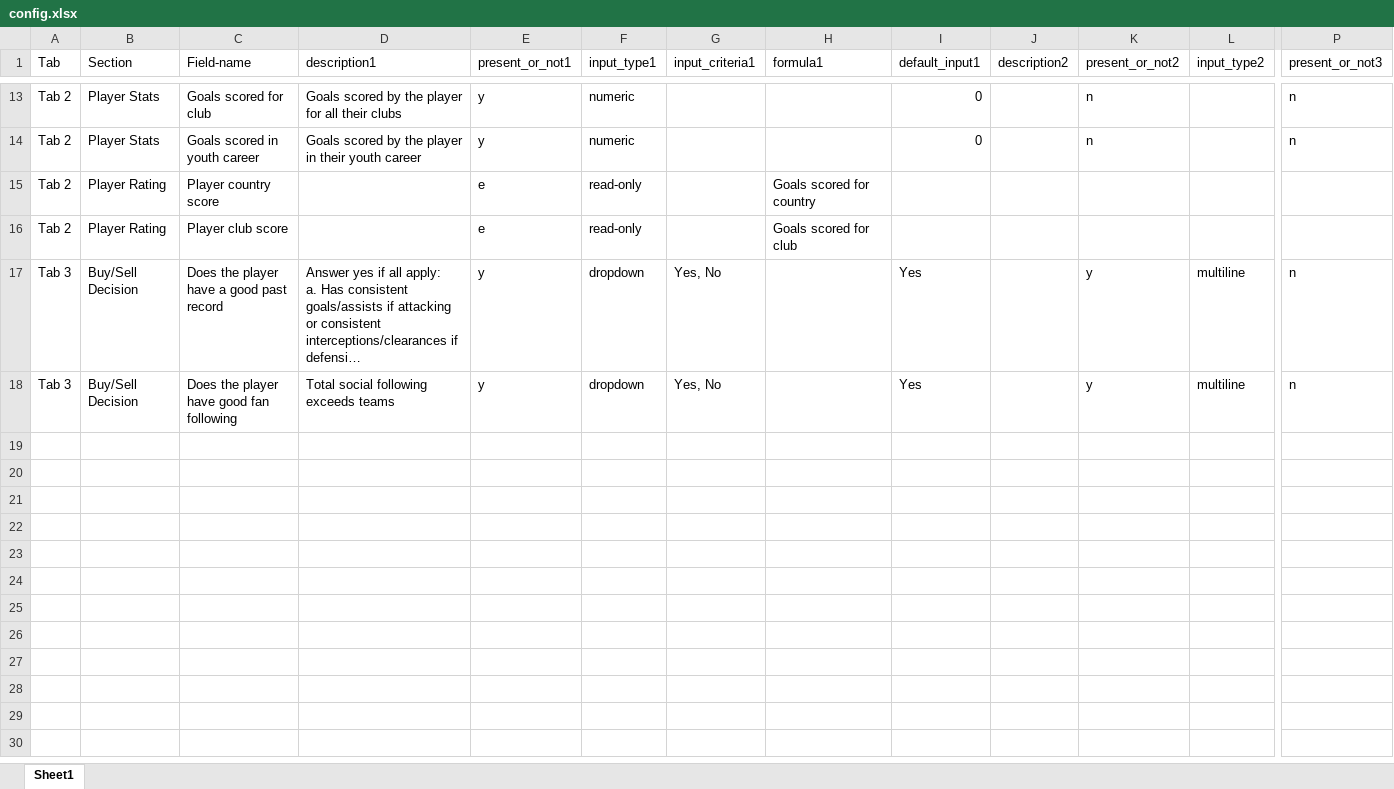
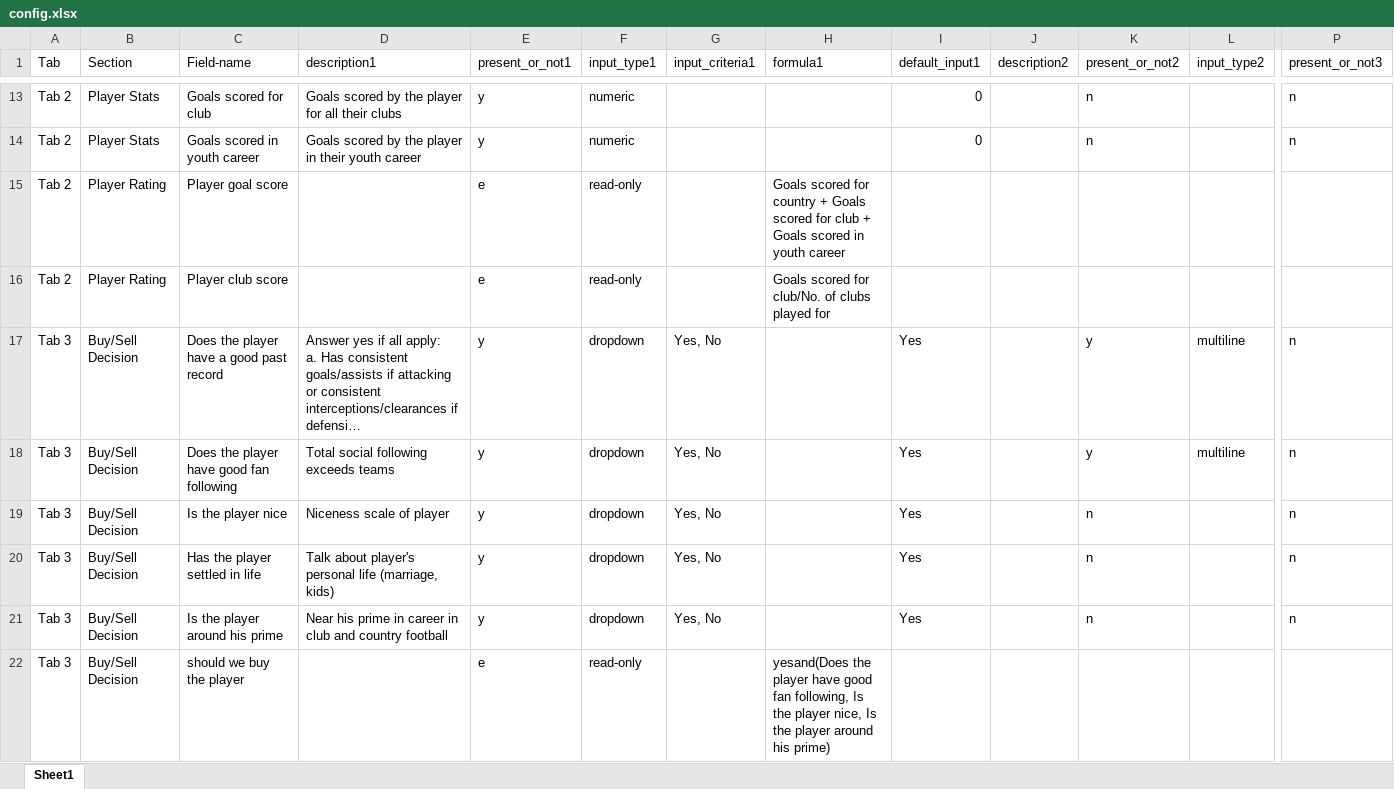
Before and after one commit to aravindmeyappan/risk-rank-tool, an Excel workbook: public/config.xlsx, sheet Sheet1, drawn as a sheet; only a part is shown, gaps mark what is left out; long unchanged cells end in …; values as stored, in another font and other column widths than the file's, no borders; table styles not drawn; rows hold the shown columns only; the diff names each change by its address in the sheet, - before the commit and + after, or states it on an @@ line.

Commit message:
Added dynamic calculation logic
Was able to write custom functions to perform the calculations based on textual user inputs in the config file

```diff
--- a/public/config.xlsx (sheet Sheet1)
+++ b/public/config.xlsx (sheet Sheet1)
-C15 (Field-name): Player country score
+C15 (Field-name): Player goal score
-H15 (formula1): …for country
+H15 (formula1): …for country + Goals scored for club + Goals scored in youth career
-H16 (formula1): Goals scored for club
+H16 (formula1): Goals scored for club/No. of clubs played for
+row 19: Tab 3 | Buy/Sell Decision | Is the player nice | Niceness scale of player | y | dropdown | Yes, No |  | Yes |  | n |  | n
+row 20: Tab 3 | Buy/Sell Decision | Has the player settled in life | Talk about player's personal life (marriage, kids) | y | dropdown | Yes, No |  | Yes |  | n |  | n
+row 21: Tab 3 | Buy/Sell Decision | Is the player around his prime | Near his prime in career in club and country football | y | dropdown | Yes, No |  | Yes |  | n |  | n
+row 22: Tab 3 | Buy/Sell Decision | should we buy the player |  | e | read-only |  | yesand(Does the player have good fan following, Is the player nice, Is the player around his prime)
```
Also changed, not shown: 1 other file.
